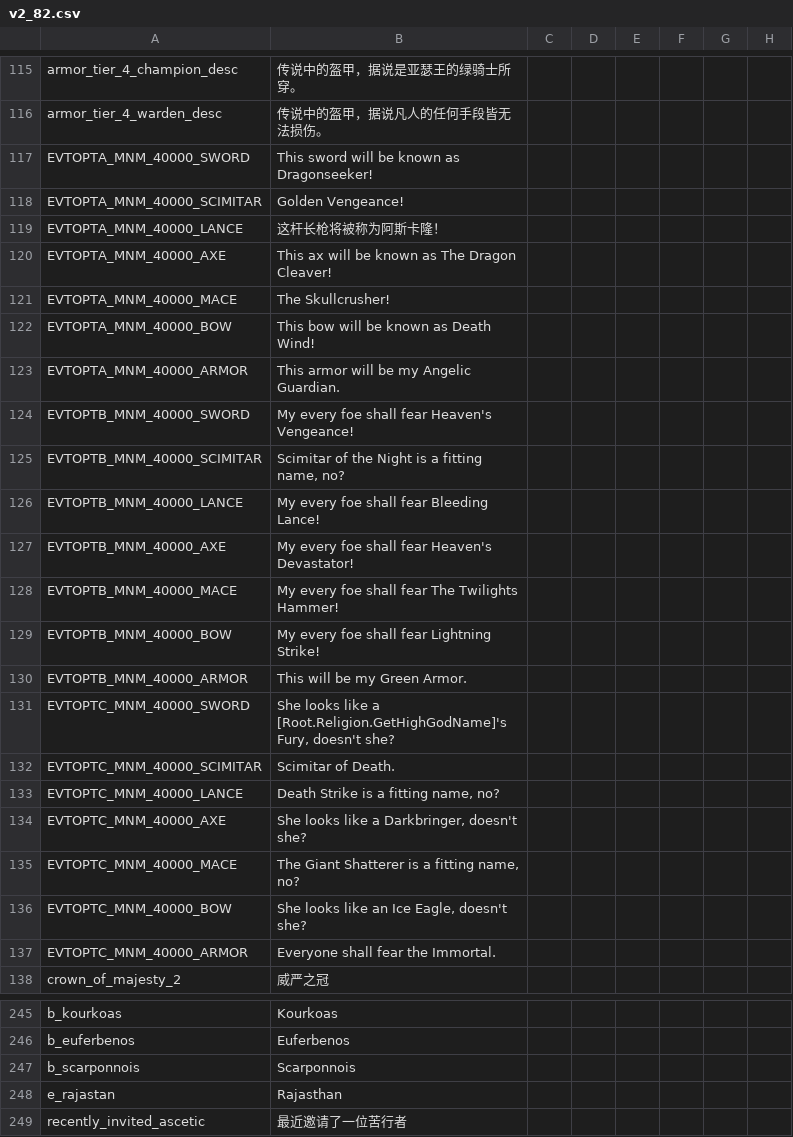
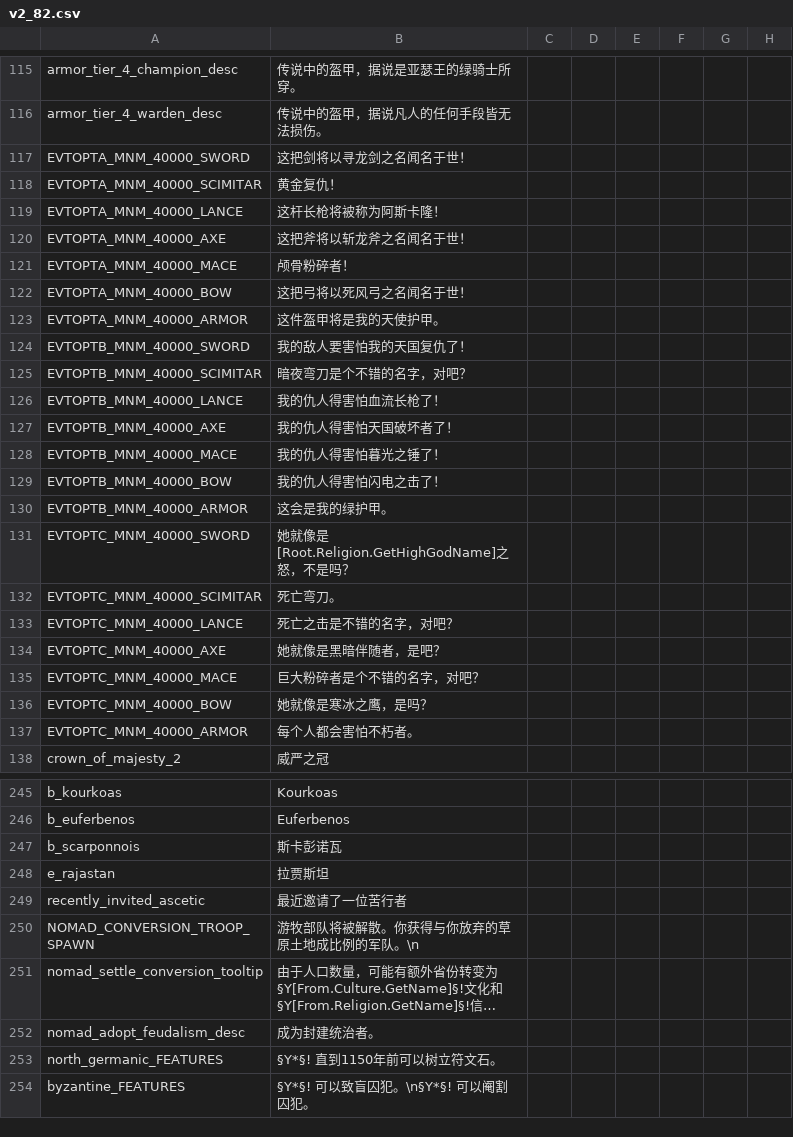
Before and after one commit to paratranz/CK2-Chinese-Localisation, a CSV file: localisation/v2_82.csv, drawn as a sheet; only a part is shown, gaps mark what is left out; the shorter side is filled out with more unchanged rows; long unchanged cells end in …; the diff names each change by its address in the sheet, - before the commit and + after, or states it on an @@ line.

Commit message:
Automate update

```diff
--- a/localisation/v2_82.csv
+++ b/localisation/v2_82.csv
-B117: This sword will be known as Dragonseeker!
+B117: 这把剑将以寻龙剑之名闻名于世！
-B118: Golden Vengeance!
+B118: 黄金复仇！
-B120: This ax will be known as The Dragon Cleaver!
+B120: 这把斧将以斩龙斧之名闻名于世！
-B121: The Skullcrusher!
+B121: 颅骨粉碎者！
-B122: This bow will be known as Death Wind!
+B122: 这把弓将以死风弓之名闻名于世！
-B123: This armor will be my Angelic Guardian.
+B123: 这件盔甲将是我的天使护甲。
-B124: My every foe shall fear Heaven's Vengeance!
+B124: 我的敌人要害怕我的天国复仇了！
-B125: Scimitar of the Night is a fitting name, no?
+B125: 暗夜弯刀是个不错的名字，对吧？
-B126: My every foe shall fear Bleeding Lance!
+B126: 我的仇人得害怕血流长枪了！
-B127: My every foe shall fear Heaven's Devastator!
+B127: 我的仇人得害怕天国破坏者了！
-B128: My every foe shall fear The Twilights Hammer!
+B128: 我的仇人得害怕暮光之锤了！
-B129: My every foe shall fear Lightning Strike!
+B129: 我的仇人得害怕闪电之击了！
-B130: This will be my Green Armor.
+B130: 这会是我的绿护甲。
-B131: She looks like a [Root.Religion.GetHighGodName]'s Fury, doesn't she?
+B131: 她就像是[Root.Religion.GetHighGodName]之怒，不是吗？
-B132: Scimitar of Death.
+B132: 死亡弯刀。
-B133: Death Strike is a fitting name, no?
+B133: 死亡之击是不错的名字，对吧？
-B134: She looks like a Darkbringer, doesn't she?
+B134: 她就像是黑暗伴随者，是吧？
-B135: The Giant Shatterer is a fitting name, no?
+B135: 巨大粉碎者是个不错的名字，对吧？
-B136: She looks like an Ice Eagle, doesn't she?
+B136: 她就像是寒冰之鹰，是吗？
-B137: Everyone shall fear the Immortal.
+B137: 每个人都会害怕不朽者。
-B247: Scarponnois
+B247: 斯卡彭诺瓦
-B248: Rajasthan
+B248: 拉贾斯坦
```
